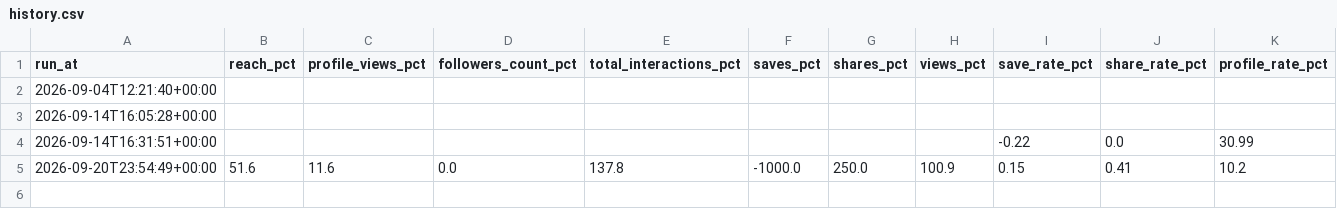
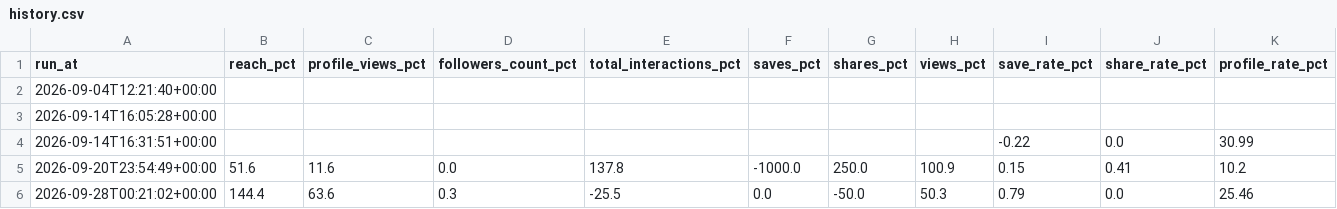
Before and after one commit to nasimentozisan-svg/efk-instagram-kpi, a CSV file: summary/history.csv, drawn as a sheet; only a part is shown; rows hold the shown columns only; the diff names each change by its address in the sheet, - before the commit and + after, or states it on an @@ line.

Commit message:
chore(efk): public kpi summary 2026-09-28

```diff
--- a/summary/history.csv
+++ b/summary/history.csv
+row 6: 2026-09-28T00:21:02+00:00 | 144.4 | 63.6 | 0.3 | -25.5 | 0.0 | -50.0 | 50.3 | 0.79 | 0.0 | 25.46
```
Also changed, not shown: 2 other files.
